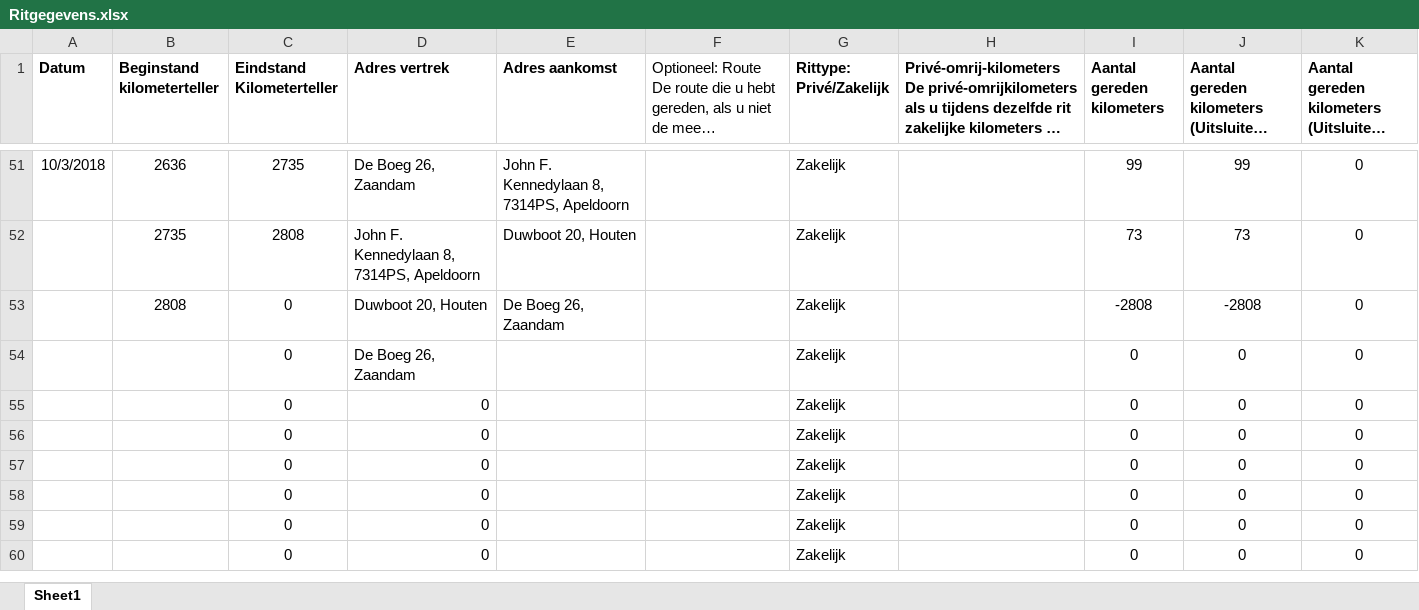
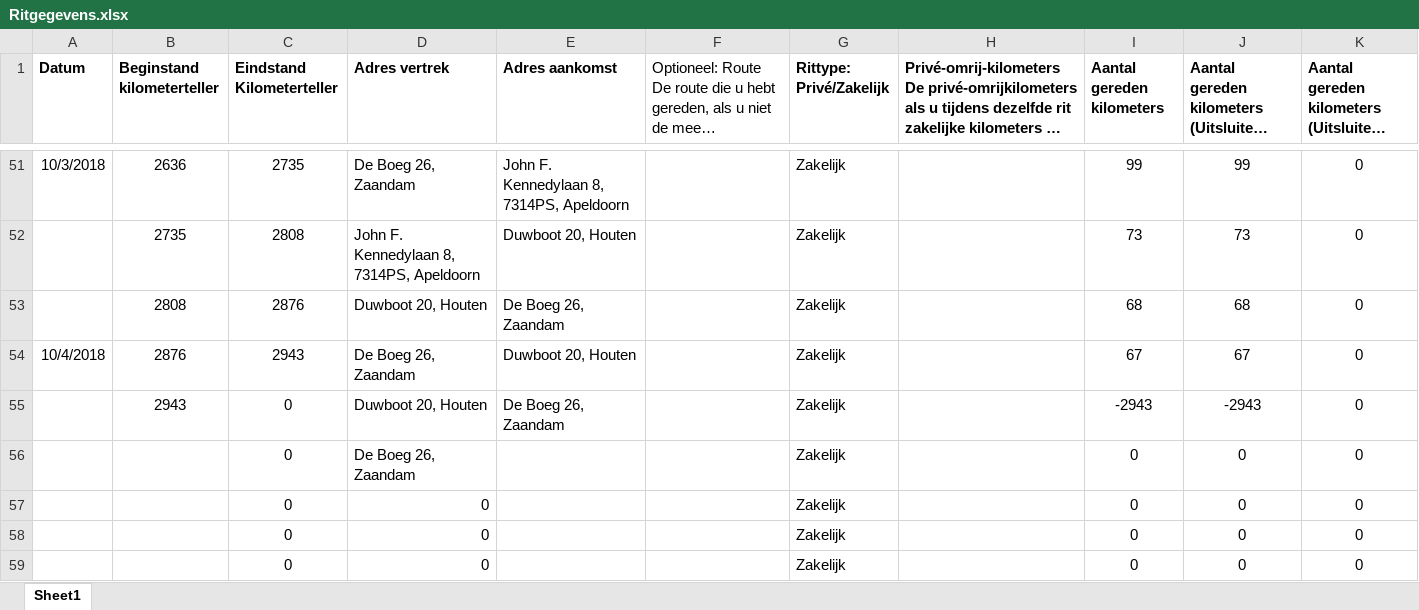
Before and after one commit to TimGroot1992/ritgegevens, an Excel workbook: Ritgegevens.xlsx, sheet Sheet1, drawn as a sheet; only a part is shown, gaps mark what is left out; the shorter side is filled out with more unchanged rows; long unchanged cells end in …; values as stored, in another font and other column widths than the file's, no borders; removed rows and columns are numbered as before the commit, all else as after; the diff names each change by its address in the sheet, - before the commit and + after, or states it on an @@ line.

Commit message:
04-10-18

```diff
--- a/Ritgegevens.xlsx (sheet Sheet1)
+++ b/Ritgegevens.xlsx (sheet Sheet1)
-C53 (Eindstand Kilometerteller): 0
+C53 (Eindstand Kilometerteller): 2876
-I53 (Aantal gereden kilometers): -2808
+I53 (Aantal gereden kilometers): 68
-J53: -2808
+J53: 68
+row 54: 10/4/2018 | 2876 | 2943 | De Boeg 26, Zaandam | Duwboot 20, Houten |  | Zakelijk |  | 67 | 67 | 0
+row 55:  | 2943 | 0 | Duwboot 20, Houten | De Boeg 26, Zaandam |  | Zakelijk |  | -2943 | -2943 | 0
-row 55:  |  | 0 | 0 |  |  | Zakelijk |  | 0 | 0 | 0
-row 56:  |  | 0 | 0 |  |  | Zakelijk |  | 0 | 0 | 0
```
Also changed, not shown: formulas that keep their value.
